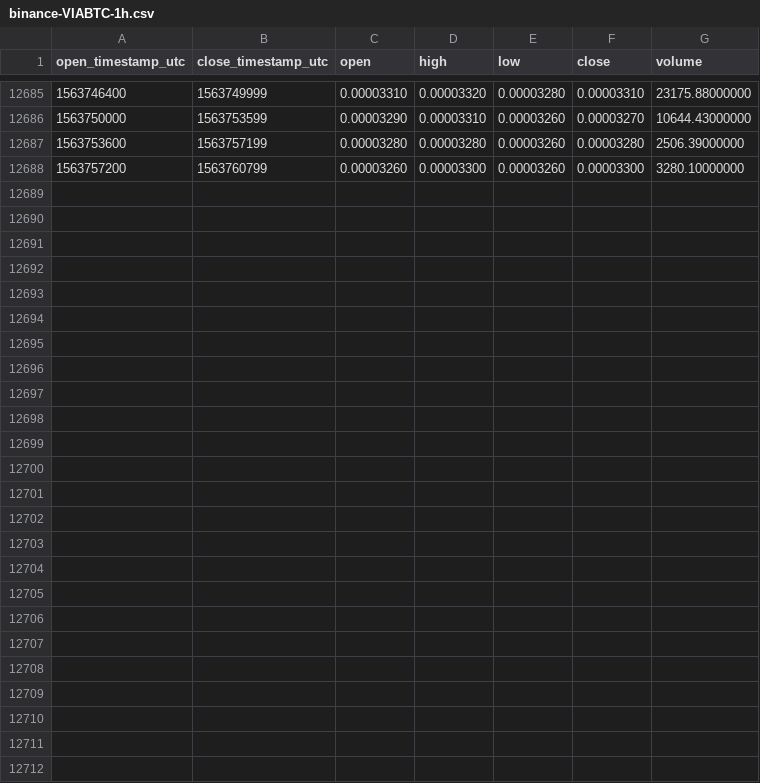
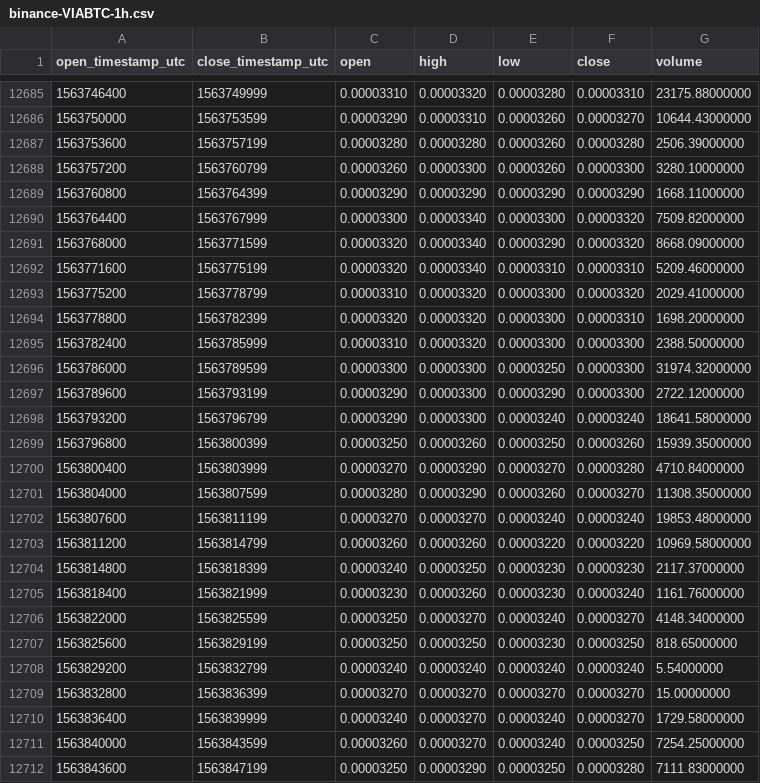
Before and after one commit to cryptobigbro/binance-VIABTC, a CSV file: binance-VIABTC-1h.csv, drawn as a sheet; only a part is shown, gaps mark what is left out.

Commit message:
Update OHLCV data.

```diff
--- a/binance-VIABTC-1h.csv
+++ b/binance-VIABTC-1h.csv
@@ -12688 +12688,25 @@ open_timestamp_utc,close_timestamp_utc,open,high,low,close,volume
 1563757200,1563760799,0.00003260,0.00003300,0.00003260,0.00003300,3280.10000000
+1563760800,1563764399,0.00003290,0.00003290,0.00003290,0.00003290,1668.11000000
+1563764400,1563767999,0.00003300,0.00003340,0.00003300,0.00003320,7509.82000000
+1563768000,1563771599,0.00003320,0.00003340,0.00003290,0.00003320,8668.09000000
+1563771600,1563775199,0.00003320,0.00003340,0.00003310,0.00003310,5209.46000000
+1563775200,1563778799,0.00003310,0.00003320,0.00003300,0.00003320,2029.41000000
+1563778800,1563782399,0.00003320,0.00003320,0.00003300,0.00003310,1698.20000000
+1563782400,1563785999,0.00003310,0.00003320,0.00003300,0.00003300,2388.50000000
+1563786000,1563789599,0.00003300,0.00003300,0.00003250,0.00003300,31974.32000000
+1563789600,1563793199,0.00003290,0.00003300,0.00003290,0.00003300,2722.12000000
+1563793200,1563796799,0.00003290,0.00003300,0.00003240,0.00003240,18641.58000000
+1563796800,1563800399,0.00003250,0.00003260,0.00003250,0.00003260,15939.35000000
+1563800400,1563803999,0.00003270,0.00003290,0.00003270,0.00003280,4710.84000000
+1563804000,1563807599,0.00003280,0.00003290,0.00003260,0.00003270,11308.35000000
+1563807600,1563811199,0.00003270,0.00003270,0.00003240,0.00003240,19853.48000000
+1563811200,1563814799,0.00003260,0.00003260,0.00003220,0.00003220,10969.58000000
+1563814800,1563818399,0.00003240,0.00003250,0.00003230,0.00003230,2117.37000000
+1563818400,1563821999,0.00003230,0.00003260,0.00003230,0.00003240,1161.76000000
+1563822000,1563825599,0.00003250,0.00003270,0.00003240,0.00003270,4148.34000000
+1563825600,1563829199,0.00003250,0.00003250,0.00003230,0.00003250,818.65000000
+1563829200,1563832799,0.00003240,0.00003240,0.00003240,0.00003240,5.54000000
+1563832800,1563836399,0.00003270,0.00003270,0.00003270,0.00003270,15.00000000
+1563836400,1563839999,0.00003240,0.00003270,0.00003240,0.00003270,1729.58000000
+1563840000,1563843599,0.00003260,0.00003270,0.00003240,0.00003250,7254.25000000
+1563843600,1563847199,0.00003250,0.00003290,0.00003250,0.00003280,7111.83000000
```
Also changed, not shown: binance-VIABTC-1d.csv.
